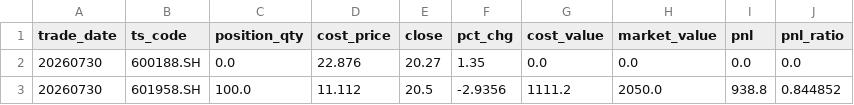
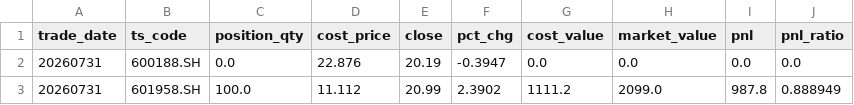
Before and after one commit to Leiwei286/revenue_curve, a CSV file: portfolio_detail_latest.csv, drawn as a sheet.

```diff
--- a/portfolio_detail_latest.csv
+++ b/portfolio_detail_latest.csv
@@ -1,3 +1,3 @@
 trade_date,ts_code,position_qty,cost_price,close,pct_chg,cost_value,market_value,pnl,pnl_ratio
-20260730,600188.SH,0.0,22.876,20.27,1.35,0.0,0.0,0.0,0.0
-20260730,601958.SH,100.0,11.112,20.5,-2.9356,1111.2,2050.0,938.8,0.844852
+20260731,600188.SH,0.0,22.876,20.19,-0.3947,0.0,0.0,0.0,0.0
+20260731,601958.SH,100.0,11.112,20.99,2.3902,1111.2,2099.0,987.8,0.888949
```
Also changed, not shown: portfolio_history.csv, 2 other files.
